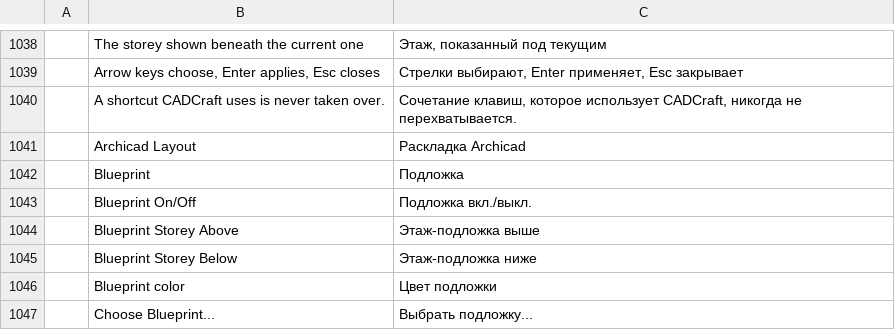
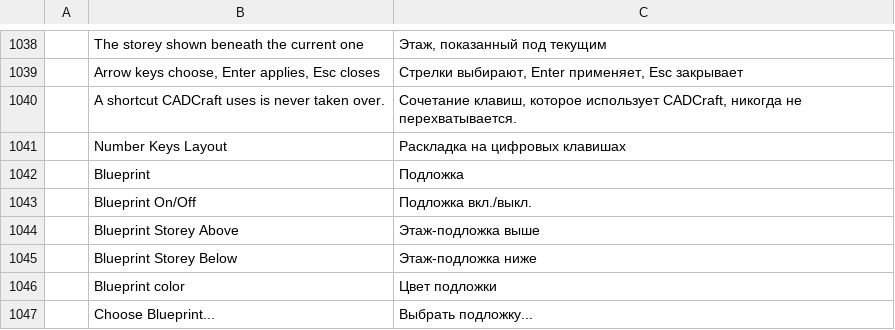
Before and after one commit to Alex-BB44/cadcraft, a TSV file: crates/ui-egui/src/i18n/ru.tsv, drawn as a sheet; only a part is shown, gaps mark what is left out; removed rows and columns are numbered as before the commit, all else as after; the diff names each change by its address in the sheet, - before the commit and + after, or states it on an @@ line.

```diff
--- a/crates/ui-egui/src/i18n/ru.tsv
+++ b/crates/ui-egui/src/i18n/ru.tsv
-row 1041:  | Archicad Layout | Раскладка Archicad
+row 1041:  | Number Keys Layout | Раскладка на цифровых клавишах
```
Also changed, not shown: crates/ui-egui/src/i18n/ar.tsv, crates/ui-egui/src/i18n/cs.tsv, 14 other files.
